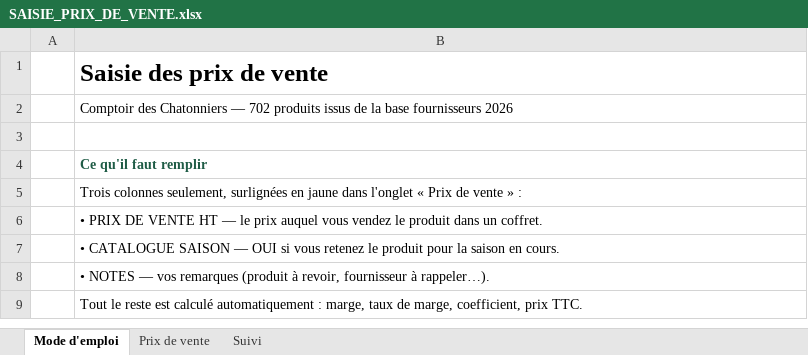
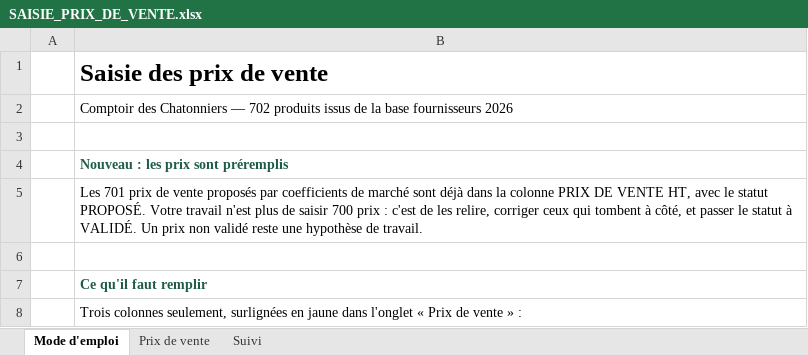
Before and after one commit to Jacoste35/CoffretJuliette, an Excel workbook: data/base-produits-noel/saisie/SAISIE_PRIX_DE_VENTE.xlsx, sheet Mode d'emploi, drawn as a sheet; only a part is shown; the shorter side is filled out with more unchanged rows; values as stored, in another font and other column widths than the file's, no borders; the diff names each change by its address in the sheet, - before the commit and + after, or states it on an @@ line.

```diff
--- a/data/base-produits-noel/saisie/SAISIE_PRIX_DE_VENTE.xlsx (sheet Mode d'emploi)
+++ b/data/base-produits-noel/saisie/SAISIE_PRIX_DE_VENTE.xlsx (sheet Mode d'emploi)
+row 4:  | Nouveau : les prix sont préremplis
+row 5:  | Les 701 prix de vente proposés par coefficients de marché sont déjà dans la colonne PRIX DE VENTE HT, avec le statut PROPOSÉ. Votre travail n'est plus de saisir 700 prix : c'est de les relire, corriger ceux qui tombent à côté, et passer le statut à VALIDÉ. Un prix non validé reste une hypothèse de travail.
+row 6: (empty)
```
Also changed, not shown: sheet Prix de vente, sheet Suivi, 39 other files.
